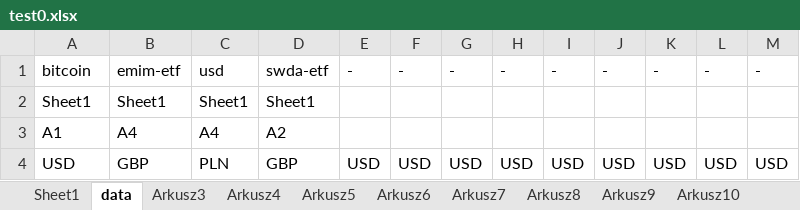
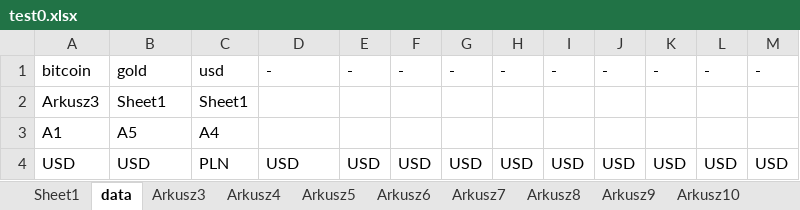
Before and after one commit to lunerien/price_updater, an Excel workbook: test0.xlsx, sheet data, drawn as a sheet; values as stored, in another font and other column widths than the file's, no borders; the diff names each change by its address in the sheet, - before the commit and + after, or states it on an @@ line.

```diff
--- a/test0.xlsx (sheet data)
+++ b/test0.xlsx (sheet data)
-B1: emim-etf
+B1: gold
-D1: swda-etf
+D1: -
-A2: Sheet1
+A2: Arkusz3
-D2: Sheet1
+D2: (empty)
-B3: A4
+B3: A5
-D3: A2
+D3: (empty)
-B4: GBP
+B4: USD
-D4: GBP
+D4: USD
```
Also changed, not shown: sheet Sheet1, sheet Arkusz3, 8 other files.
